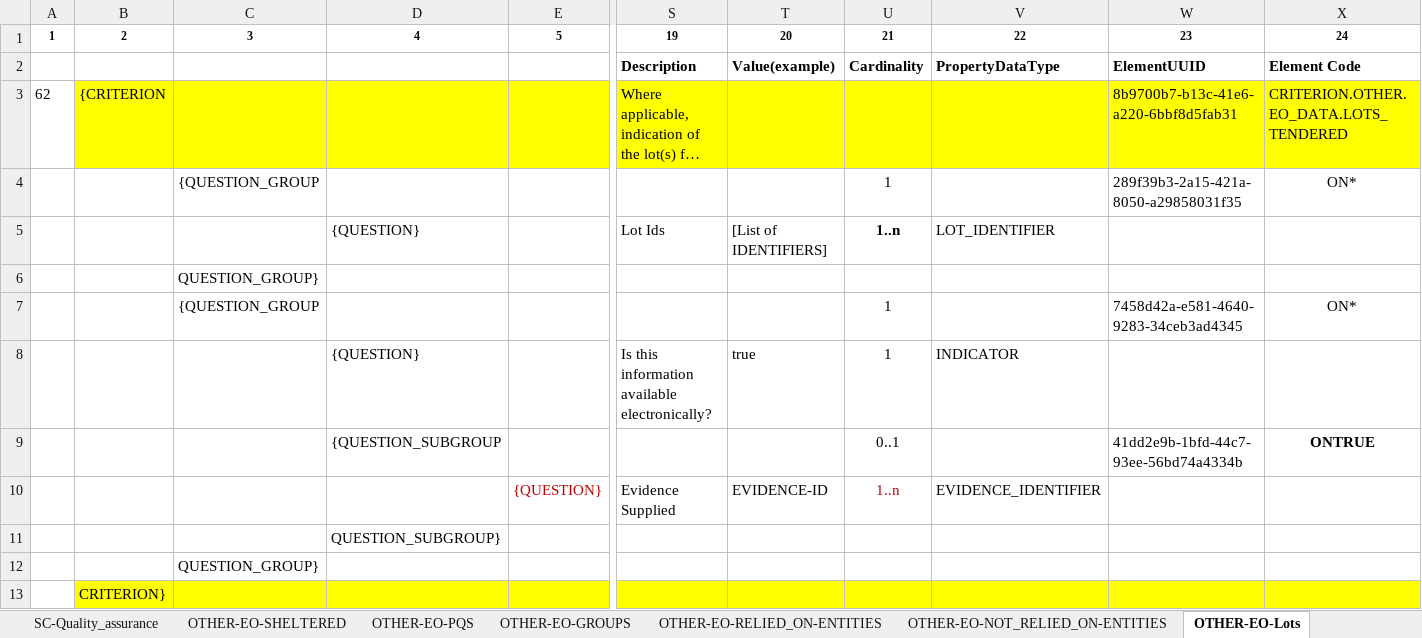
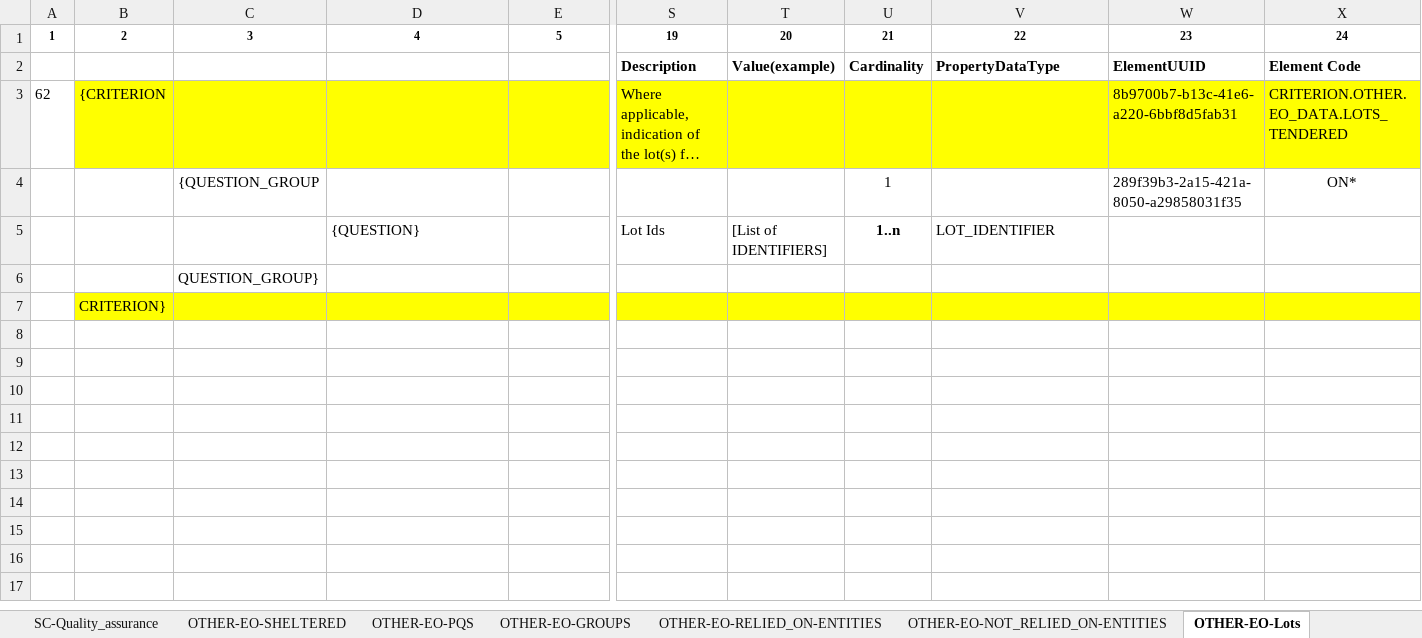
Before and after one commit to OP-TED/ESPD-EDM, an Excel workbook: docs/src/main/asciidoc/dist/cl/xlsx/ESPD-CriteriaTaxonomy-SELFCONTAINED-V2.1.0.xlsx, sheet OTHER-EO-Lots, drawn as a sheet; only a part is shown, gaps mark what is left out; long unchanged cells end in …; values as stored, in another font and other column widths than the file's, no borders; rows hold the shown columns only; the diff names each change by its address in the sheet, - before the commit and + after, or states it on an @@ line.

```diff
--- a/docs/src/main/asciidoc/dist/cl/xlsx/ESPD-CriteriaTaxonomy-SELFCONTAINED-V2.1.0.xlsx (sheet OTHER-EO-Lots)
+++ b/docs/src/main/asciidoc/dist/cl/xlsx/ESPD-CriteriaTaxonomy-SELFCONTAINED-V2.1.0.xlsx (sheet OTHER-EO-Lots)
-row 7:  |  | {QUESTION_GROUP |  |  |  |  | 1 |  | 7458d42a-e581-4640-9283-34ceb3ad4345 | ON*
-row 8:  |  |  | {QUESTION} |  | Is this information available electronically? | true | 1 | INDICATOR
-row 9:  |  |  | {QUESTION_SUBGROUP |  |  |  | 0..1 |  | 41dd2e9b-1bfd-44c7-93ee-56bd74a4334b | ONTRUE
-row 10:  |  |  |  | {QUESTION} | Evidence Supplied | EVIDENCE-ID | 1..n | EVIDENCE_IDENTIFIER
-row 11:  |  |  | QUESTION_SUBGROUP}
-row 12:  |  | QUESTION_GROUP}
```
Also changed, not shown: sheet SC-Other_economic_or_financial, sheet SC-Professional_risk_insurance, docs/src/main/asciidoc/dist/cl/xlsx/ESPD-CriteriaTaxonomy-REGULATED-V2.1.0.xlsx, 6 other files.
